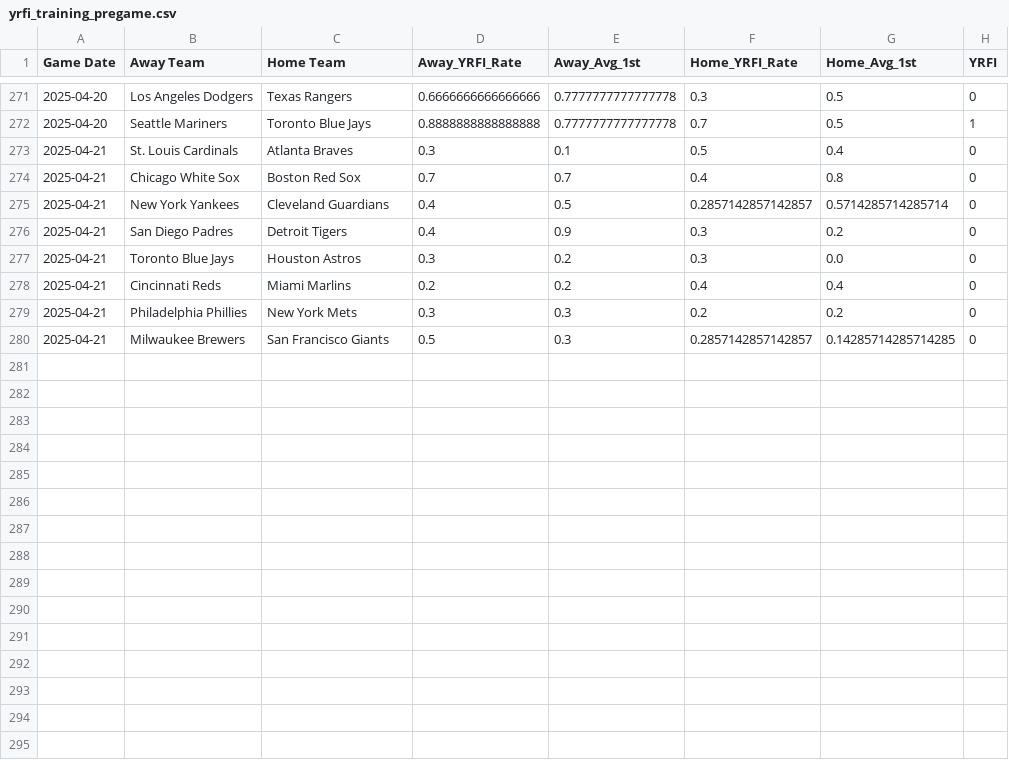
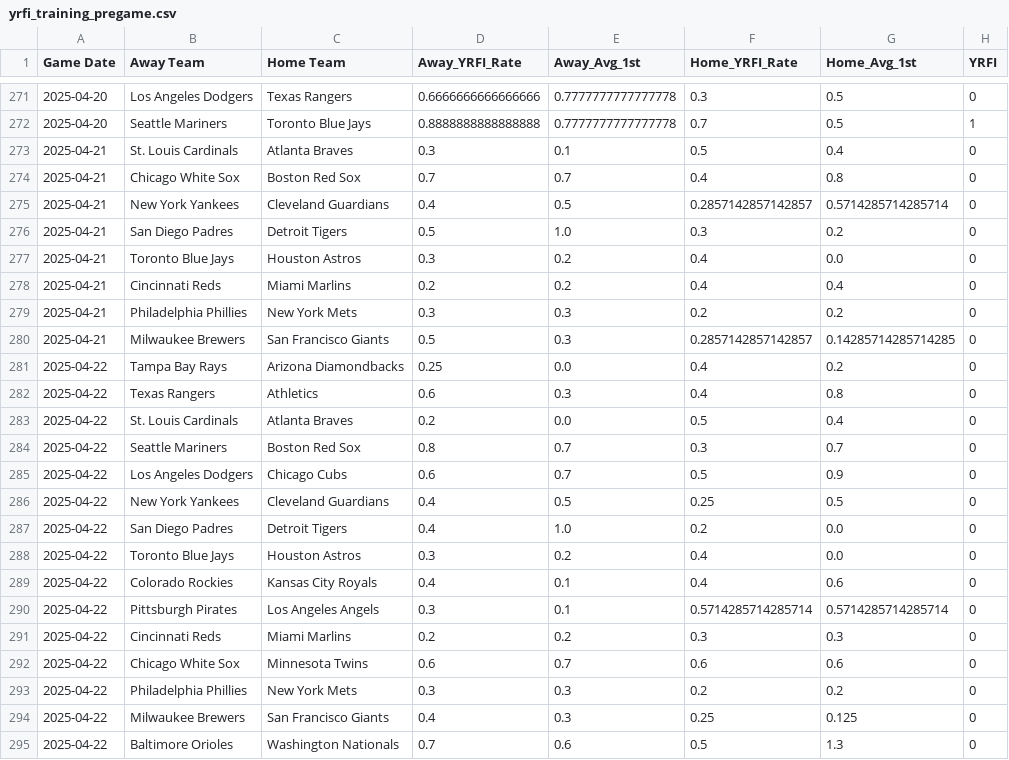
Before and after one commit to radgator13/scratchmodelv2, a CSV file: data/yrfi_training_pregame.csv, drawn as a sheet; only a part is shown, gaps mark what is left out; the diff covers the shown part only.

```diff
--- a/data/yrfi_training_pregame.csv
+++ b/data/yrfi_training_pregame.csv
@@ -275,4 +275,4 @@ Game Date,Away Team,Home Team,Away_YRFI_Rate,Away_Avg_1st,Home_YRFI_Rate,Home_Av
 2025-04-21,New York Yankees,Cleveland Guardians,0.4,0.5,0.2857142857142857,0.5714285714285714,0
-2025-04-21,San Diego Padres,Detroit Tigers,0.4,0.9,0.3,0.2,0
-2025-04-21,Toronto Blue Jays,Houston Astros,0.3,0.2,0.3,0.0,0
+2025-04-21,San Diego Padres,Detroit Tigers,0.5,1.0,0.3,0.2,0
+2025-04-21,Toronto Blue Jays,Houston Astros,0.3,0.2,0.4,0.0,0
 2025-04-21,Cincinnati Reds,Miami Marlins,0.2,0.2,0.4,0.4,0
@@ -280 +280,16 @@ Game Date,Away Team,Home Team,Away_YRFI_Rate,Away_Avg_1st,Home_YRFI_Rate,Home_Av
 2025-04-21,Milwaukee Brewers,San Francisco Giants,0.5,0.3,0.2857142857142857,0.14285714285714285,0
+2025-04-22,Tampa Bay Rays,Arizona Diamondbacks,0.25,0.0,0.4,0.2,0
+2025-04-22,Texas Rangers,Athletics,0.6,0.3,0.4,0.8,0
+2025-04-22,St. Louis Cardinals,Atlanta Braves,0.2,0.0,0.5,0.4,0
+2025-04-22,Seattle Mariners,Boston Red Sox,0.8,0.7,0.3,0.7,0
+2025-04-22,Los Angeles Dodgers,Chicago Cubs,0.6,0.7,0.5,0.9,0
+2025-04-22,New York Yankees,Cleveland Guardians,0.4,0.5,0.25,0.5,0
+2025-04-22,San Diego Padres,Detroit Tigers,0.4,1.0,0.2,0.0,0
+2025-04-22,Toronto Blue Jays,Houston Astros,0.3,0.2,0.4,0.0,0
+2025-04-22,Colorado Rockies,Kansas City Royals,0.4,0.1,0.4,0.6,0
+2025-04-22,Pittsburgh Pirates,Los Angeles Angels,0.3,0.1,0.5714285714285714,0.5714285714285714,0
+2025-04-22,Cincinnati Reds,Miami Marlins,0.2,0.2,0.3,0.3,0
+2025-04-22,Chicago White Sox,Minnesota Twins,0.6,0.7,0.6,0.6,0
+2025-04-22,Philadelphia Phillies,New York Mets,0.3,0.3,0.2,0.2,0
+2025-04-22,Milwaukee Brewers,San Francisco Giants,0.4,0.3,0.25,0.125,0
+2025-04-22,Baltimore Orioles,Washington Nationals,0.7,0.6,0.5,1.3,0
```
Also changed, not shown: 32 edited cells elsewhere in this file, data/mlb_boxscores_cleaned.csv, data/yrfi_pregame_features_today.csv, 2 other files.
